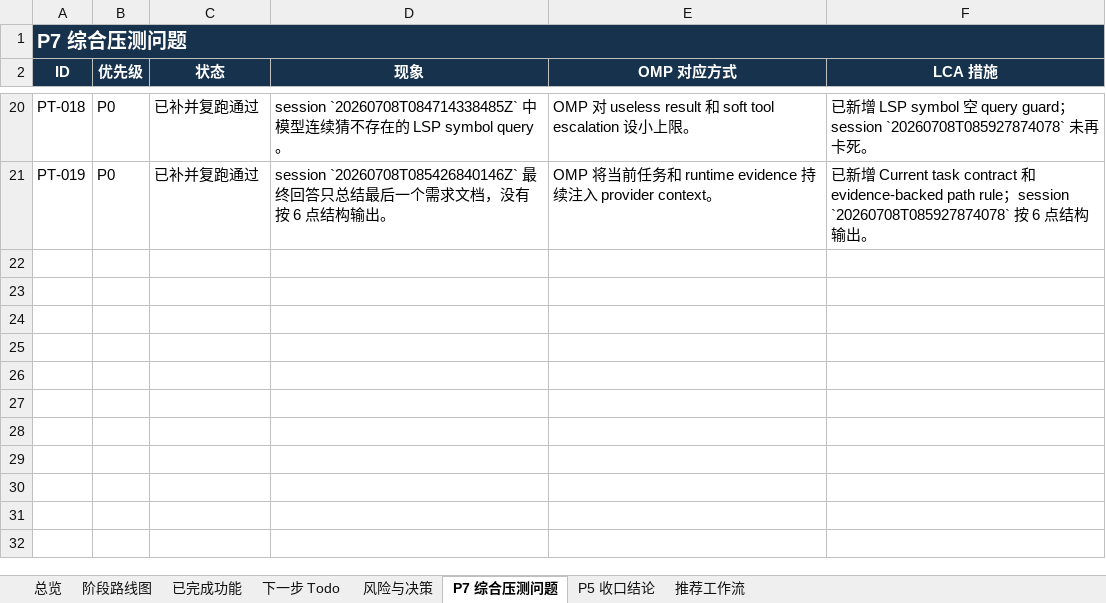
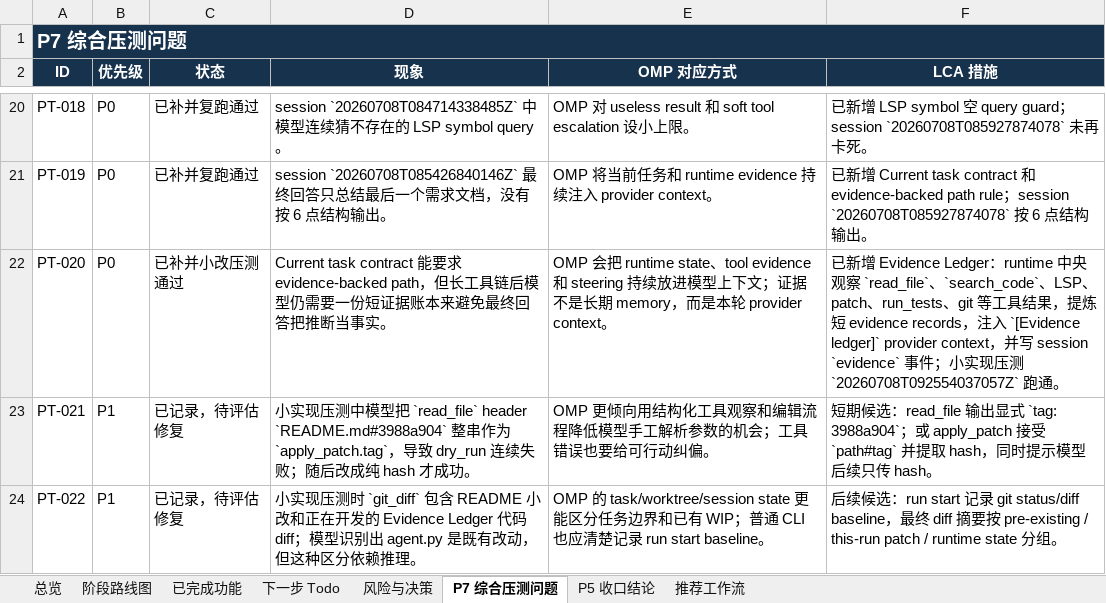
Before and after one commit to noone6931/lca-private-handoff-20260803, an Excel workbook: docs/local-coding-agent-project-management.xlsx, sheet P7 综合压测问题, drawn as a sheet; only a part is shown, gaps mark what is left out; values as stored, in another font and other column widths than the file's, no borders; the diff names each change by its address in the sheet, - before the commit and + after, or states it on an @@ line.

Commit message:
Add evidence ledger for grounded answers

```diff
--- a/docs/local-coding-agent-project-management.xlsx (sheet P7 综合压测问题)
+++ b/docs/local-coding-agent-project-management.xlsx (sheet P7 综合压测问题)
+row 22: PT-020 | P0 | 已补并小改压测通过 | Current task contract 能要求 evidence-backed path，但长工具链后模型仍需要一份短证据账本来避免最终回答把推断当事实。 | OMP 会把 runtime state、tool evidence 和 steering 持续放进模型上下文；证据不是长期 memory，而是本轮 provider context。 | 已新增 Evidence Ledger：runtime 中央观察 `read_file`、`search_code`、LSP、patch、run_tests、git 等工具结果，提炼短 evidence records，注入 `[Evidence ledger]` provider context，并写 session `evidence` 事件；小实现压测 `20260708T092554037057Z` 跑通。
+row 23: PT-021 | P1 | 已记录，待评估修复 | 小实现压测中模型把 `read_file` header `README.md#3988a904` 整串作为 `apply_patch.tag`，导致 dry_run 连续失败；随后改成纯 hash 才成功。 | OMP 更倾向用结构化工具观察和编辑流程降低模型手工解析参数的机会；工具错误也要给可行动纠偏。 | 短期候选：read_file 输出显式 `tag: 3988a904`；或 apply_patch 接受 `path#tag` 并提取 hash，同时提示模型后续只传 hash。
+row 24: PT-022 | P1 | 已记录，待评估修复 | 小实现压测时 `git_diff` 包含 README 小改和正在开发的 Evidence Ledger 代码 diff；模型识别出 agent.py 是既有改动，但这种区分依赖推理。 | OMP 的 task/worktree/session state 更能区分任务边界和已有 WIP；普通 CLI 也应清楚记录 run start baseline。 | 后续候选：run start 记录 git status/diff baseline，最终 diff 摘要按 pre-existing / this-run patch / runtime state 分组。
```
Also changed, not shown: sheet 下一步 Todo, sheet 风险与决策, sheet 已完成功能, sheet 总览, sheet 阶段路线图, sheet P5 收口结论, 6 other files.
